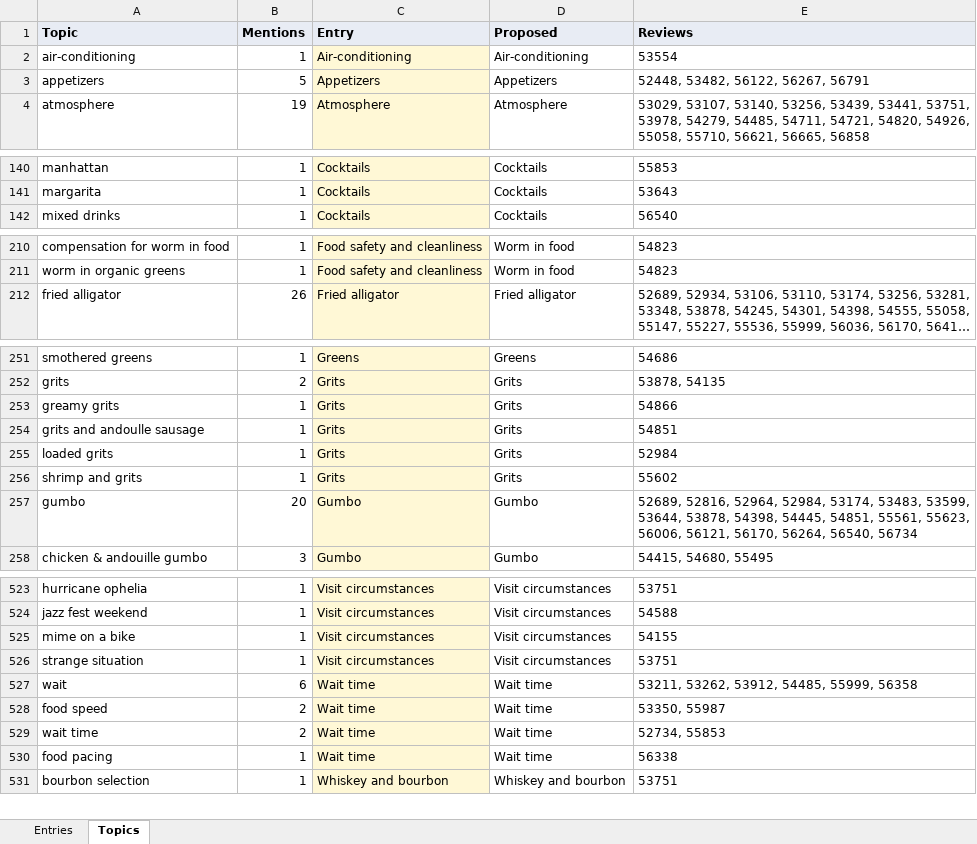
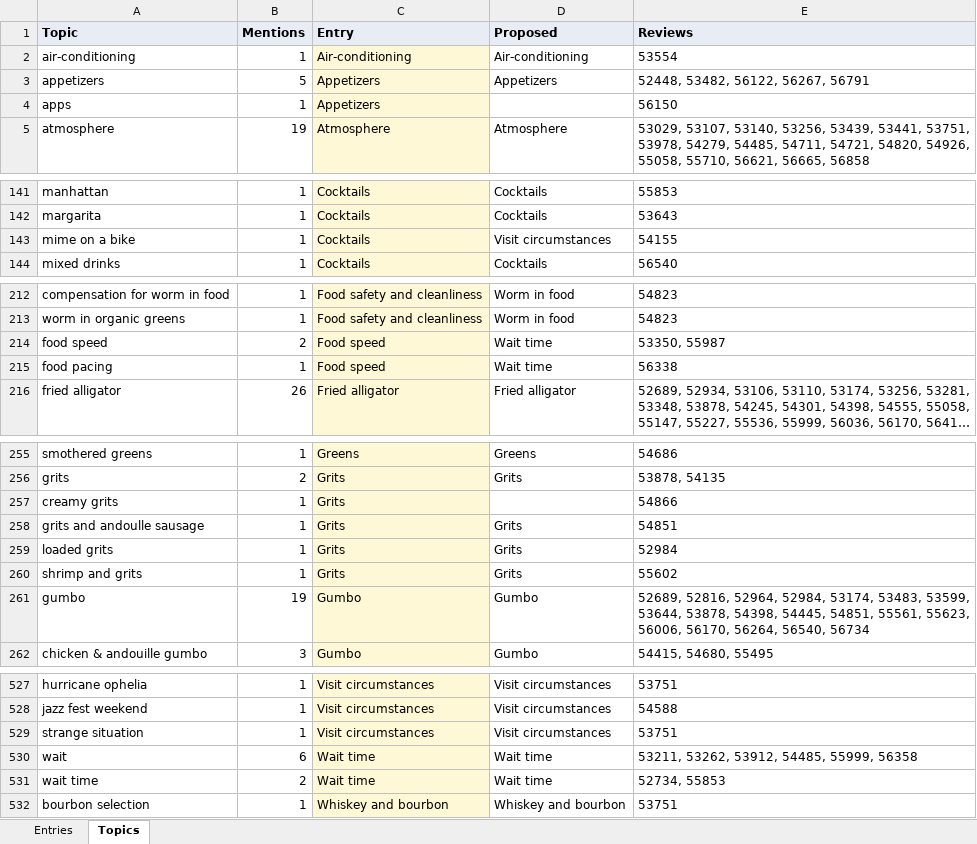
Before and after one commit to joshdkang/Gist, an Excel workbook: src/evals/cochon_codebook.xlsx, sheet Topics, drawn as a sheet; only a part is shown, gaps mark what is left out; long unchanged cells end in …; values as stored, in another font and other column widths than the file's, no borders; removed rows and columns are numbered as before the commit, all else as after; the diff covers the shown part only; the diff names each change by its address in the sheet, - before the commit and + after, or states it on an @@ line.

```diff
--- a/src/evals/cochon_codebook.xlsx (sheet Topics)
+++ b/src/evals/cochon_codebook.xlsx (sheet Topics)
+row 4: apps | 1 | Appetizers |  | 56150
+row 143: mime on a bike | 1 | Cocktails | Visit circumstances | 54155
+row 214: food speed | 2 | Food speed | Wait time | 53350, 55987
+row 215: food pacing | 1 | Food speed | Wait time | 56338
-A257 (Topic): greamy grits
+A257 (Topic): creamy grits
-D257 (Proposed): Grits
+D257 (Proposed): (empty)
-B261 (Mentions): 20
+B261 (Mentions): 19
-E261 (Reviews): …55623, 56006, 56121, 56170, 56264,…
+E261 (Reviews): …55623, 56006, 56170, 56264,…
-row 525: mime on a bike | 1 | Visit circumstances | Visit circumstances | 54155
-row 528: food speed | 2 | Wait time | Wait time | 53350, 55987
-row 530: food pacing | 1 | Wait time | Wait time | 56338
```
Also changed, not shown: 6 edited cells elsewhere in this sheet, sheet Entries, 2 other files.
